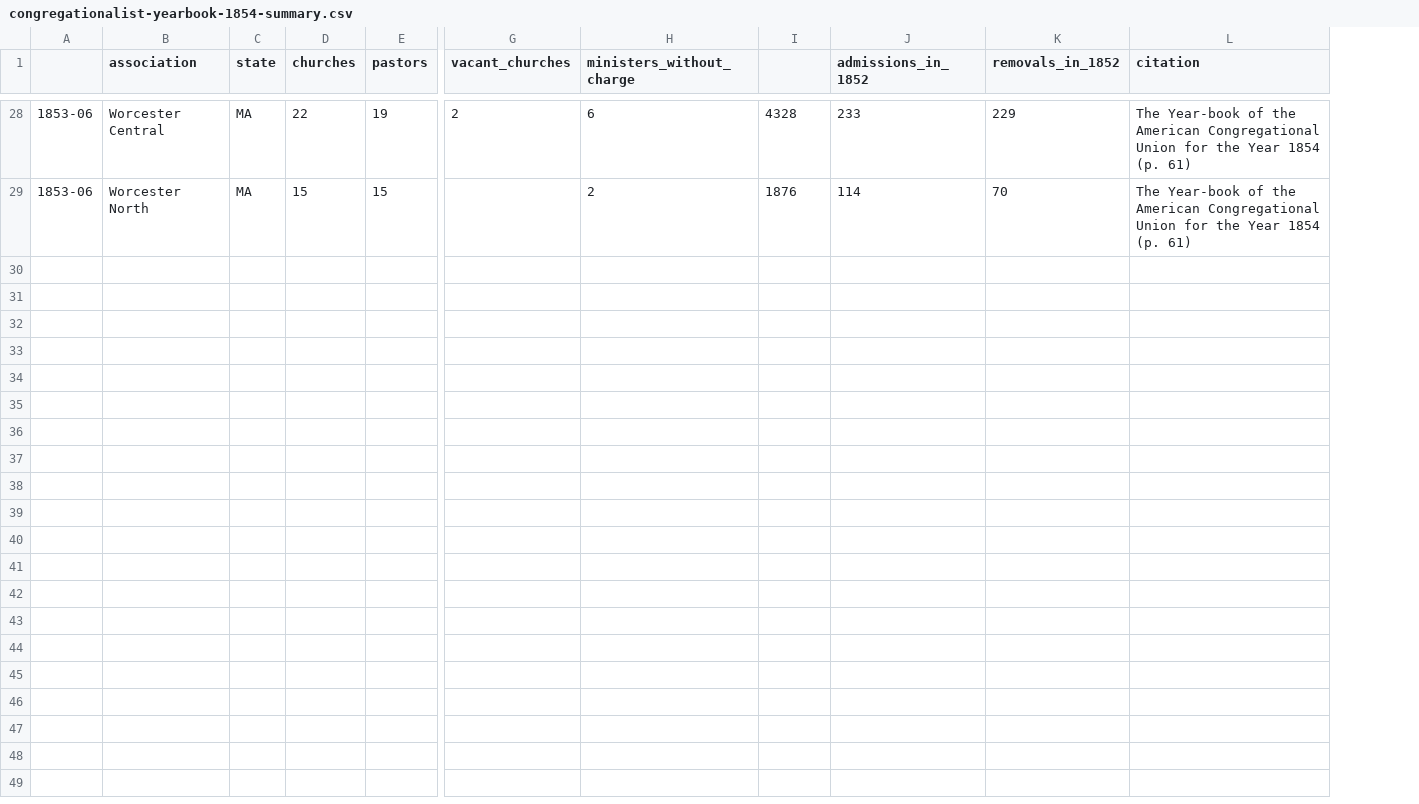
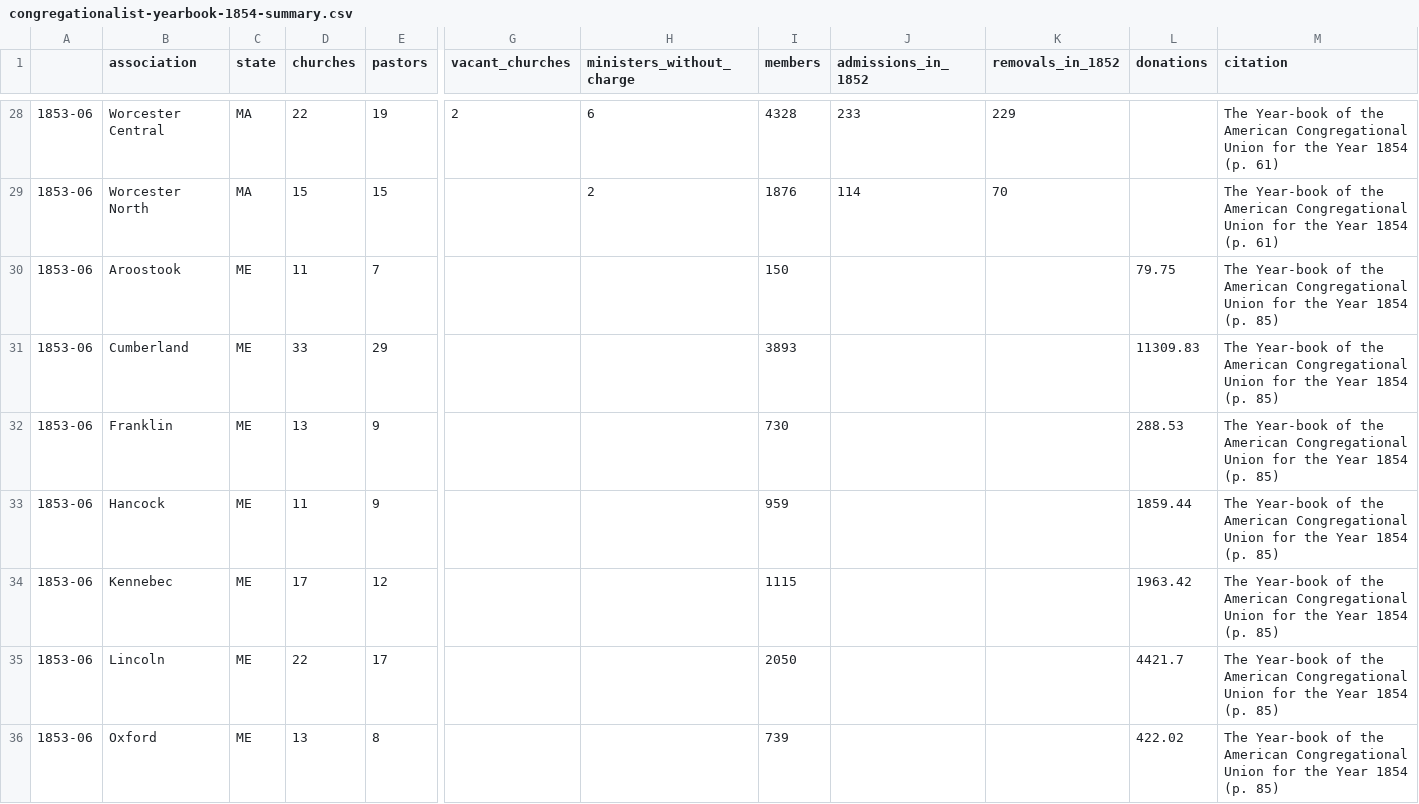
Before and after one commit to religious-ecologies/religious-statistics, a CSV file: data/congregationalist-yearbooks/congregationalist-yearbook-1854-summary.csv, drawn as a sheet; only a part is shown, gaps mark what is left out; rows hold the shown columns only; the diff covers the shown part only; the diff names each change by its address in the sheet, - before the commit and + after, or states it on an @@ line.

Commit message:
Maine summary statistics 1854

```diff
--- a/data/congregationalist-yearbooks/congregationalist-yearbook-1854-summary.csv
+++ b/data/congregationalist-yearbooks/congregationalist-yearbook-1854-summary.csv
+column L (donations), empty
-I1: (empty)
+I1: members
+row 30: 1853-06 | Aroostook | ME | 11 | 7 |  |  | 150 |  |  | 79.75 | The Year-book of the American Congregational Union for the Year 1854 (p. 85)
+row 31: 1853-06 | Cumberland | ME | 33 | 29 |  |  | 3893 |  |  | 11309.83 | The Year-book of the American Congregational Union for the Year 1854 (p. 85)
+row 32: 1853-06 | Franklin | ME | 13 | 9 |  |  | 730 |  |  | 288.53 | The Year-book of the American Congregational Union for the Year 1854 (p. 85)
+row 33: 1853-06 | Hancock | ME | 11 | 9 |  |  | 959 |  |  | 1859.44 | The Year-book of the American Congregational Union for the Year 1854 (p. 85)
+row 34: 1853-06 | Kennebec | ME | 17 | 12 |  |  | 1115 |  |  | 1963.42 | The Year-book of the American Congregational Union for the Year 1854 (p. 85)
+row 35: 1853-06 | Lincoln | ME | 22 | 17 |  |  | 2050 |  |  | 4421.7 | The Year-book of the American Congregational Union for the Year 1854 (p. 85)
+row 36: 1853-06 | Oxford | ME | 13 | 8 |  |  | 739 |  |  | 422.02 | The Year-book of the American Congregational Union for the Year 1854 (p. 85)
```
Also changed, not shown: 7 added rows elsewhere in this file.
